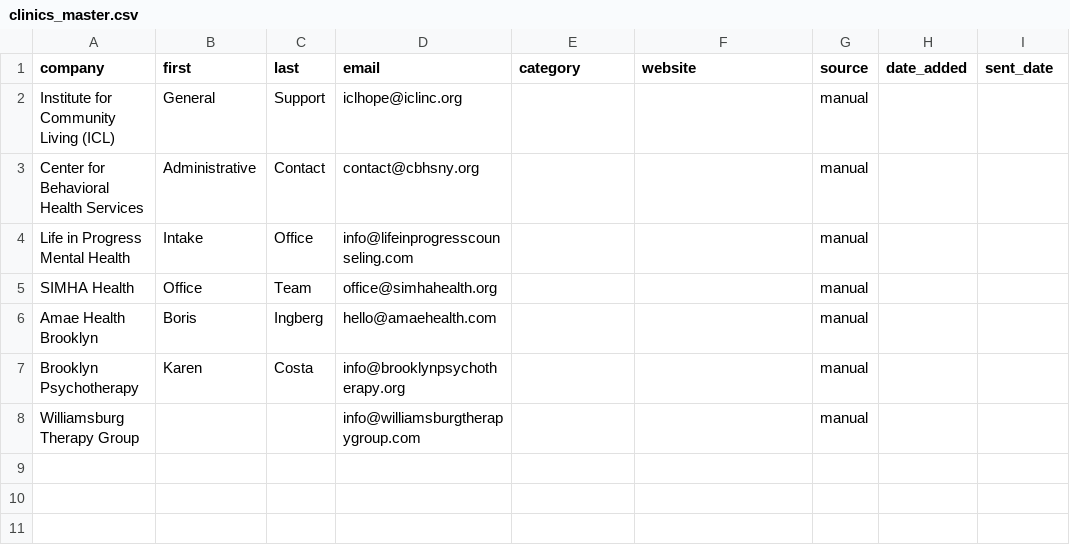
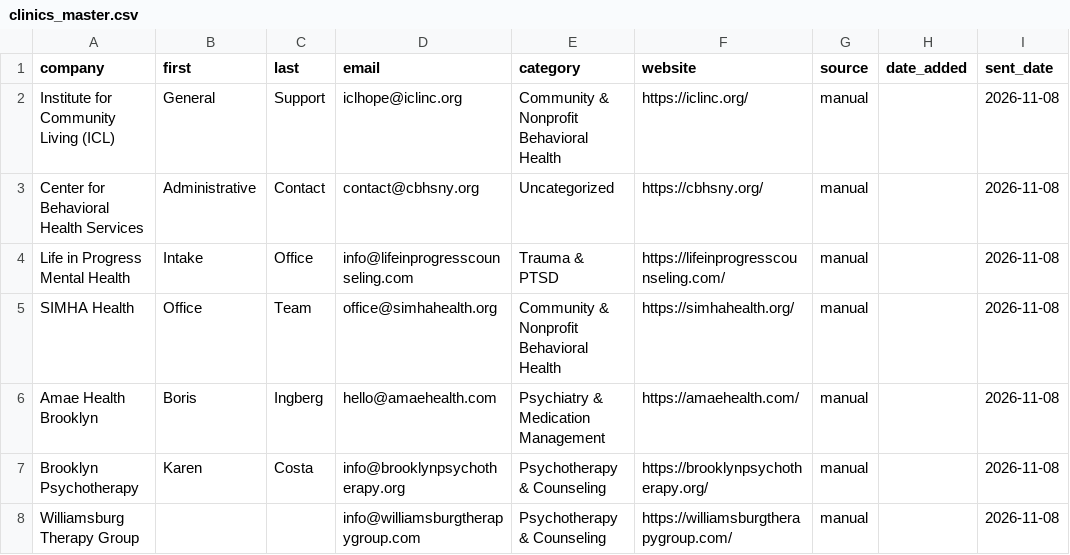
Before and after one commit to bnwagu247-git/brooklyn-clinic-automation, a CSV file: clinics_master.csv, drawn as a sheet.

```diff
--- a/clinics_master.csv
+++ b/clinics_master.csv
@@ -1,8 +1,8 @@
 company,first,last,email,category,website,source,date_added,sent_date
-Institute for Community Living (ICL),General,Support,iclhope@iclinc.org,,,manual,,
-Center for Behavioral Health Services,Administrative,Contact,contact@cbhsny.org,,,manual,,
-Life in Progress Mental Health,Intake,Office,info@lifeinprogresscounseling.com,,,manual,,
-SIMHA Health,Office,Team,office@simhahealth.org,,,manual,,
-Amae Health Brooklyn,Boris,Ingberg,hello@amaehealth.com,,,manual,,
-Brooklyn Psychotherapy,Karen,Costa,info@brooklynpsychotherapy.org,,,manual,,
-Williamsburg Therapy Group,,,info@williamsburgtherapygroup.com,,,manual,,
+Institute for Community Living (ICL),General,Support,iclhope@iclinc.org,Community & Nonprofit Behavioral Health,https://iclinc.org/,manual,,2026-11-08
+Center for Behavioral Health Services,Administrative,Contact,contact@cbhsny.org,Uncategorized,https://cbhsny.org/,manual,,2026-11-08
+Life in Progress Mental Health,Intake,Office,info@lifeinprogresscounseling.com,Trauma & PTSD,https://lifeinprogresscounseling.com/,manual,,2026-11-08
+SIMHA Health,Office,Team,office@simhahealth.org,Community & Nonprofit Behavioral Health,https://simhahealth.org/,manual,,2026-11-08
+Amae Health Brooklyn,Boris,Ingberg,hello@amaehealth.com,Psychiatry & Medication Management,https://amaehealth.com/,manual,,2026-11-08
+Brooklyn Psychotherapy,Karen,Costa,info@brooklynpsychotherapy.org,Psychotherapy & Counseling,https://brooklynpsychotherapy.org/,manual,,2026-11-08
+Williamsburg Therapy Group,,,info@williamsburgtherapygroup.com,Psychotherapy & Counseling,https://williamsburgtherapygroup.com/,manual,,2026-11-08
```
